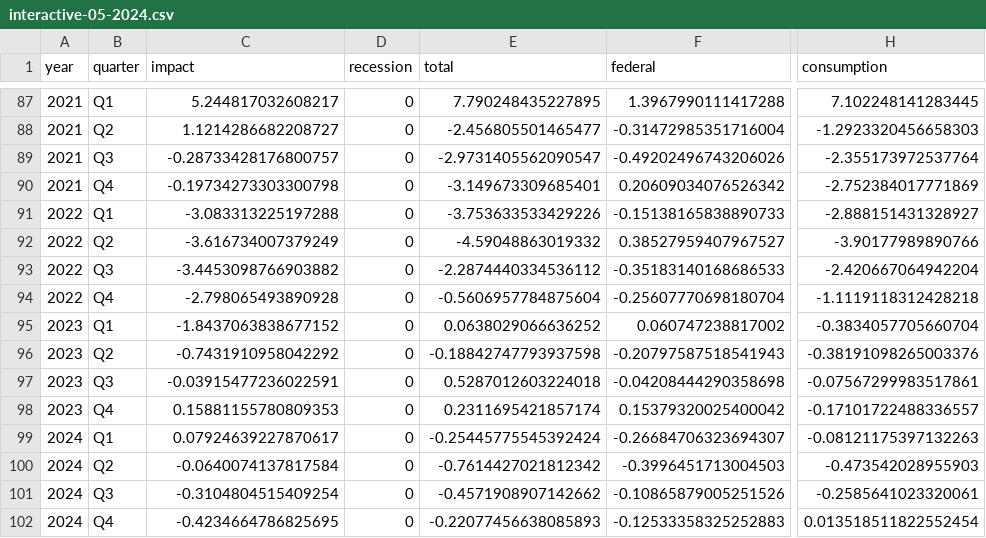
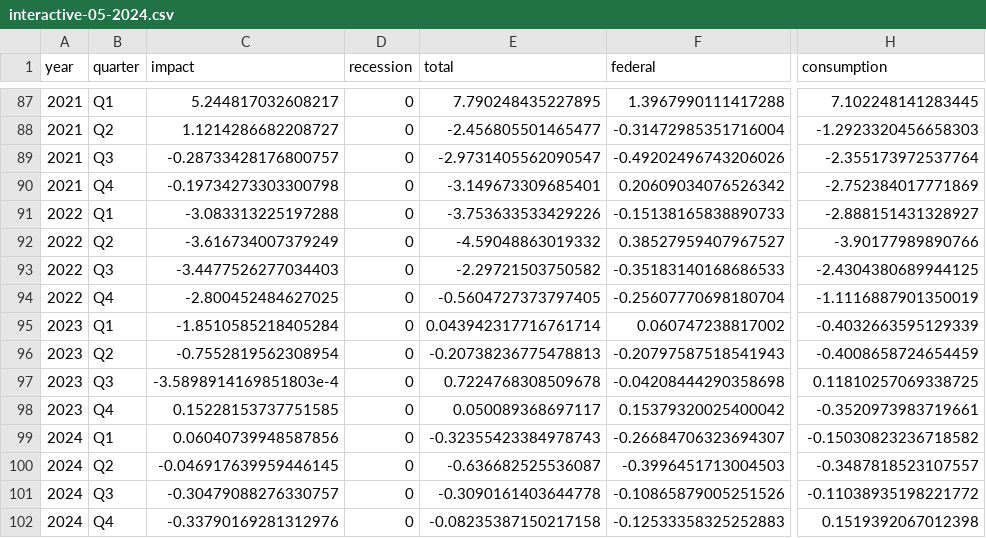
Before and after one commit to Hutchins-RAs/FIM, a CSV file: results/05-2024/interactive-05-2024.csv, drawn as a sheet; only a part is shown, gaps mark what is left out; the diff covers the shown part only; the diff names each change by its address in the sheet, - before the commit and + after, or states it on an @@ line.

```diff
--- a/results/05-2024/interactive-05-2024.csv
+++ b/results/05-2024/interactive-05-2024.csv
-C93 (impact): -3.4453098766903882
+C93 (impact): -3.4477526277034403
-E93 (total): -2.2874440334536112
+E93 (total): -2.29721503750582
-H93 (consumption): -2.420667064942204
+H93 (consumption): -2.4304380689944125
-C94 (impact): -2.798065493890928
+C94 (impact): -2.800452484627025
-E94 (total): -0.5606957784875604
+E94 (total): -0.5604727373797405
-H94 (consumption): -1.1119118312428218
+H94 (consumption): -1.1116887901350019
-C95 (impact): -1.8437063838677152
+C95 (impact): -1.8510585218405284
-E95 (total): 0.0638029066636252
+E95 (total): 0.043942317716761714
-H95 (consumption): -0.3834057705660704
+H95 (consumption): -0.4032663595129339
-C96 (impact): -0.7431910958042292
+C96 (impact): -0.7552819562308954
-E96 (total): -0.18842747793937598
+E96 (total): -0.20738236775478813
-H96 (consumption): -0.38191098265003376
+H96 (consumption): -0.4008658724654459
-C97 (impact): -0.03915477236022591
+C97 (impact): -3.5898914169851803e-4
-E97 (total): 0.5287012603224018
+E97 (total): 0.7224768308509678
-H97 (consumption): -0.07567299983517861
+H97 (consumption): 0.11810257069338725
-C98 (impact): 0.15881155780809353
+C98 (impact): 0.15228153737751585
-E98 (total): 0.2311695421857174
+E98 (total): 0.050089368697117
-H98 (consumption): -0.17101722488336557
+H98 (consumption): -0.3520973983719661
-C99 (impact): 0.07924639227870617
+C99 (impact): 0.06040739948587856
-E99 (total): -0.25445775545392424
+E99 (total): -0.32355423384978743
-H99 (consumption): -0.08121175397132263
+H99 (consumption): -0.15030823236718582
-C100 (impact): -0.0640074137817584
+C100 (impact): -0.046917639959446145
-E100 (total): -0.7614427021812342
+E100 (total): -0.636682525536087
-H100 (consumption): -0.473542028955903
+H100 (consumption): -0.3487818523107557
-C101 (impact): -0.3104804515409254
+C101 (impact): -0.30479088276330757
-E101 (total): -0.4571908907142662
+E101 (total): -0.3090161403644778
-H101 (consumption): -0.2585641023320061
+H101 (consumption): -0.11038935198221772
-C102 (impact): -0.4234664786825695
+C102 (impact): -0.33790169281312976
-E102 (total): -0.22077456638085893
+E102 (total): -0.08235387150217158
-H102 (consumption): 0.013518511822552454
+H102 (consumption): 0.1519392067012398
```
Also changed, not shown: 15 edited cells elsewhere in this file, results/05-2024/ns_comparison-05-2024.csv, 12 other files.
